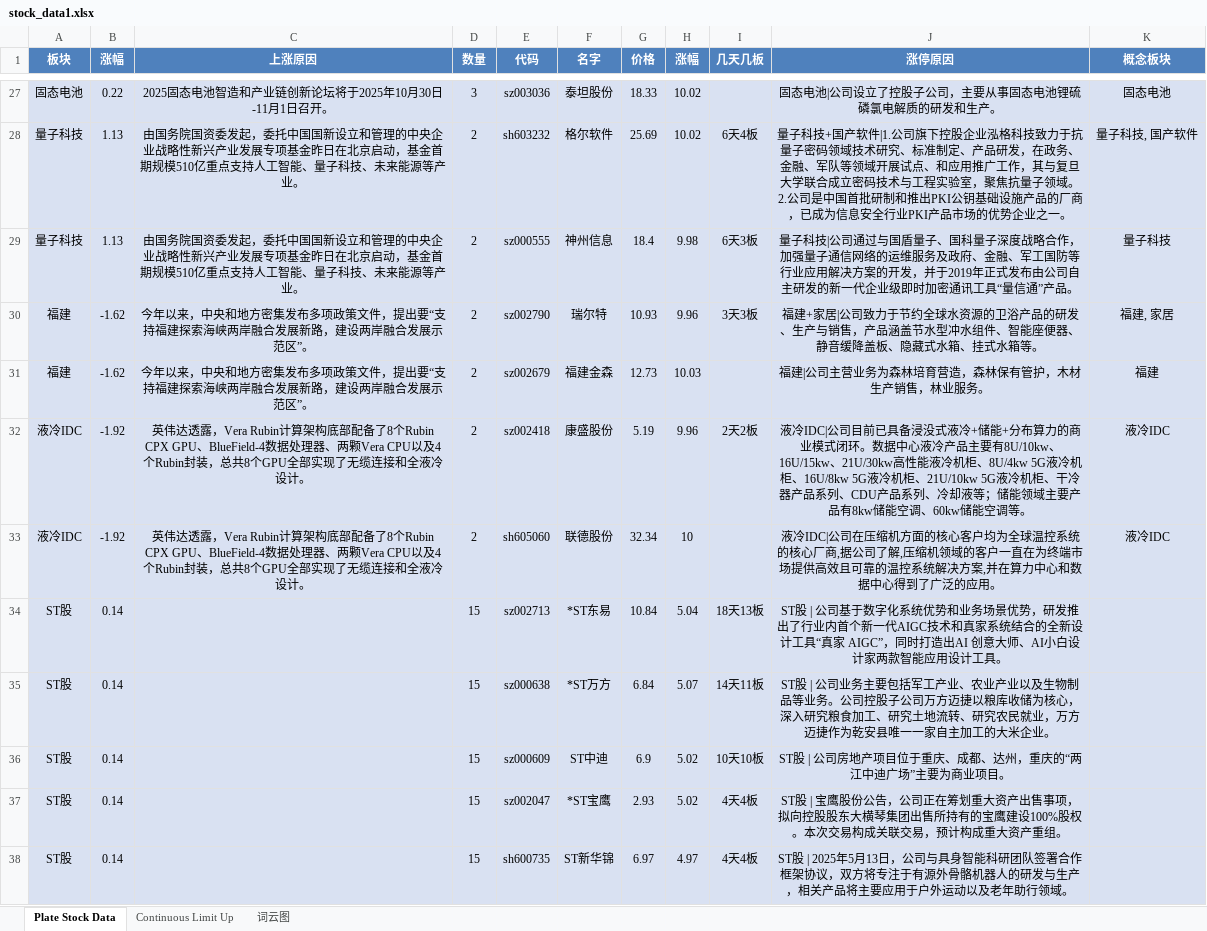
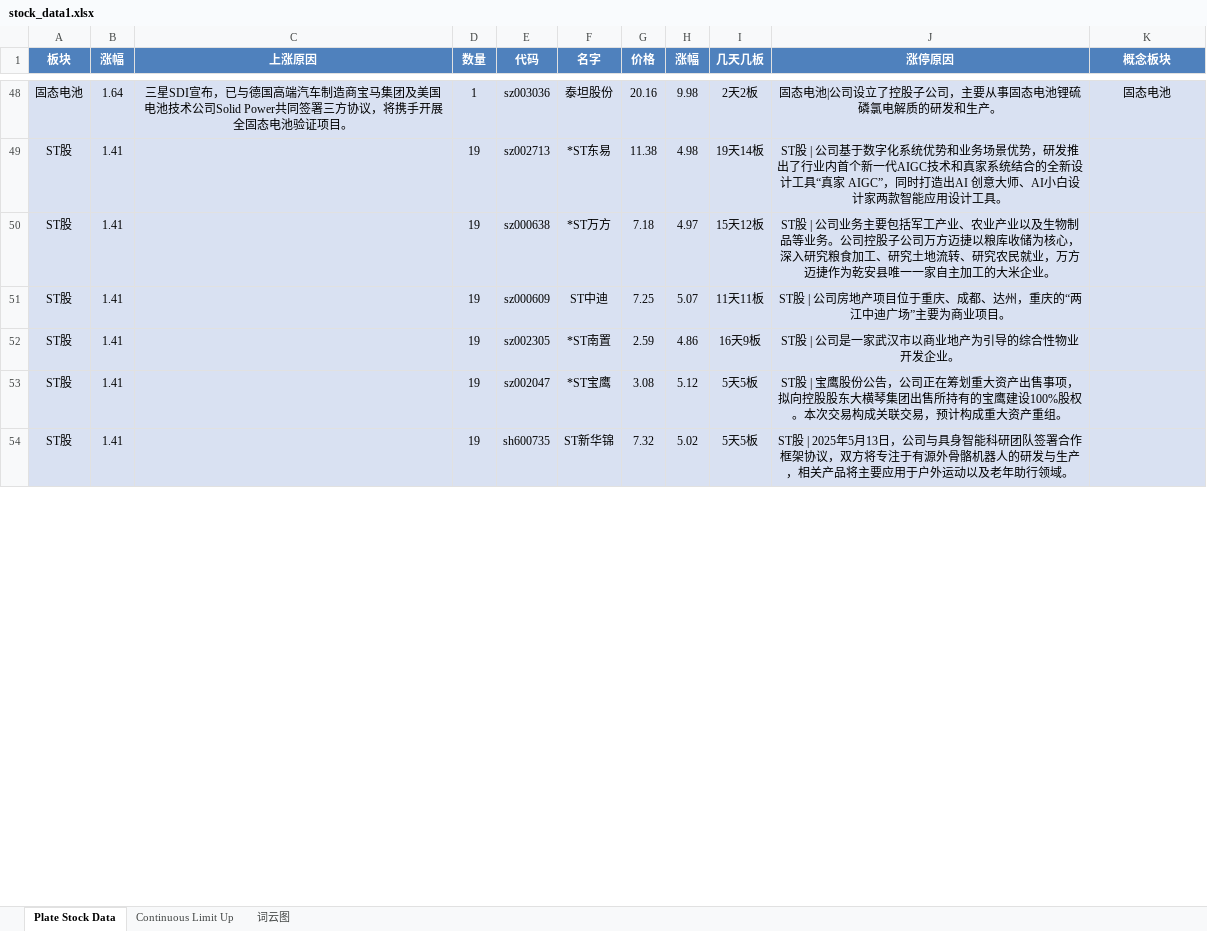
Before and after one commit to mengkai666/tag_wordcloud, an Excel workbook: stock_data1.xlsx, sheet Plate Stock Data, drawn as a sheet; only a part is shown, gaps mark what is left out; values as stored, in another font and other column widths than the file's, no borders; removed rows and columns are numbered as before the commit, all else as after; ↵ is a line break in a cell; the diff covers the shown part only; the diff names each change by its address in the sheet, - before the commit and + after, or states it on an @@ line.

```diff
--- a/stock_data1.xlsx (sheet Plate Stock Data)
+++ b/stock_data1.xlsx (sheet Plate Stock Data)
-B48 (涨幅): 0.22
+B48 (涨幅): 1.64
-C48 (上涨原因): 2025固态电池智造和产业链创新论坛将于2025年10月30日-11月1日召开。
+C48 (上涨原因): 三星SDI宣布，已与德国高端汽车制造商宝马集团及美国电池技术公司Solid Power共同签署三方协议，将携手开展全固态电池验证项目。
-D48 (数量): 3
+D48 (数量): 1
-G48 (价格): 18.33
+G48 (价格): 20.16
-H48 (涨幅): 10.02
+H48 (涨幅): 9.98
-I48 (几天几板): (empty)
+I48 (几天几板): 2天2板
-row 28: 量子科技 | 1.13 | 由国务院国资委发起，委托中国国新设立和管理的中央企业战略性新兴产业发展专项基金昨日在北京启动，基金首期规模510亿重点支持人工智能、量子科技、未来能源等产业。 | 2 | sh603232 | 格尔软件 | 25.69 | 10.02 | 6天4板 | 量子科技+国产软件|1.公司旗下控股企业泓格科技致力于抗量子密码领域技术研究、标准制定、产品研发，在政务、金融、军队等领域开展试点、和应用推广工作，其与复旦大学联合成立密码技术与工程实验室，聚焦抗量子领域。 ↵ 2.公司是中国首批研制和推出PKI公钥基础设施产品的厂商，已成为信息安全行业PKI产品市场的优势企业之一。 | 量子科技, 国产软件
-row 29: 量子科技 | 1.13 | 由国务院国资委发起，委托中国国新设立和管理的中央企业战略性新兴产业发展专项基金昨日在北京启动，基金首期规模510亿重点支持人工智能、量子科技、未来能源等产业。 | 2 | sz000555 | 神州信息 | 18.4 | 9.98 | 6天3板 | 量子科技|公司通过与国盾量子、国科量子深度战略合作，加强量子通信网络的运维服务及政府、金融、军工国防等行业应用解决方案的开发，并于2019年正式发布由公司自主研发的新一代企业级即时加密通讯工具“量信通”产品。 | 量子科技
-row 30: 福建 | -1.62 | 今年以来，中央和地方密集发布多项政策文件，提出要“支持福建探索海峡两岸融合发展新路，建设两岸融合发展示范区”。 | 2 | sz002790 | 瑞尔特 | 10.93 | 9.96 | 3天3板 | 福建+家居|公司致力于节约全球水资源的卫浴产品的研发、生产与销售，产品涵盖节水型冲水组件、智能座便器、静音缓降盖板、隐藏式水箱、挂式水箱等。 | 福建, 家居
-row 31: 福建 | -1.62 | 今年以来，中央和地方密集发布多项政策文件，提出要“支持福建探索海峡两岸融合发展新路，建设两岸融合发展示范区”。 | 2 | sz002679 | 福建金森 | 12.73 | 10.03 |  | 福建|公司主营业务为森林培育营造，森林保有管护，木材生产销售，林业服务。 | 福建
-row 32: 液冷IDC | -1.92 | 英伟达透露，Vera Rubin计算架构底部配备了8个Rubin CPX GPU、BlueField-4数据处理器、两颗Vera CPU以及4个Rubin封装，总共8个GPU全部实现了无缆连接和全液冷设计。 | 2 | sz002418 | 康盛股份 | 5.19 | 9.96 | 2天2板 | 液冷IDC|公司目前已具备浸没式液冷+储能+分布算力的商业模式闭环。数据中心液冷产品主要有8U/10kw、16U/15kw、21U/30kw高性能液冷机柜、8U/4kw 5G液冷机柜、16U/8kw 5G液冷机柜、21U/10kw 5G液冷机柜、干冷器产品系列、CDU产品系列、冷却液等；储能领域主要产品有8kw储能空调、60kw储能空调等。 | 液冷IDC
-row 33: 液冷IDC | -1.92 | 英伟达透露，Vera Rubin计算架构底部配备了8个Rubin CPX GPU、BlueField-4数据处理器、两颗Vera CPU以及4个Rubin封装，总共8个GPU全部实现了无缆连接和全液冷设计。 | 2 | sh605060 | 联德股份 | 32.34 | 10 |  | 液冷IDC|公司在压缩机方面的核心客户均为全球温控系统的核心厂商,据公司了解,压缩机领域的客户一直在为终端市场提供高效且可靠的温控系统解决方案,并在算力中心和数据中心得到了广泛的应用。 | 液冷IDC
-B49:B51 (涨幅): 0.14
+B49:B51 (涨幅): 1.41
-D49:D51 (数量): 15
+D49:D51 (数量): 19
-G49 (价格): 10.84
+G49 (价格): 11.38
-H49 (涨幅): 5.04
+H49 (涨幅): 4.98
-I49 (几天几板): 18天13板
+I49 (几天几板): 19天14板
-G50 (价格): 6.84
+G50 (价格): 7.18
-H50 (涨幅): 5.07
+H50 (涨幅): 4.97
-I50 (几天几板): 14天11板
+I50 (几天几板): 15天12板
-G51 (价格): 6.9
+G51 (价格): 7.25
-H51 (涨幅): 5.02
+H51 (涨幅): 5.07
-I51 (几天几板): 10天10板
+I51 (几天几板): 11天11板
+row 52: ST股 | 1.41 |  | 19 | sz002305 | *ST南置 | 2.59 | 4.86 | 16天9板 | ST股 | 公司是一家武汉市以商业地产为引导的综合性物业开发企业。
-B53:B54 (涨幅): 0.14
+B53:B54 (涨幅): 1.41
-D53:D54 (数量): 15
+D53:D54 (数量): 19
-G53 (价格): 2.93
+G53 (价格): 3.08
-H53 (涨幅): 5.02
+H53 (涨幅): 5.12
-I53:I54 (几天几板): 4天4板
+I53:I54 (几天几板): 5天5板
-G54 (价格): 6.97
+G54 (价格): 7.32
-H54 (涨幅): 4.97
+H54 (涨幅): 5.02
```
Also changed, not shown: 53 added rows, 33 removed rows and 95 edited cells elsewhere in this sheet, sheet Continuous Limit Up, charts or pictures, HotStock_Top20.xlsx, 2 other files.
